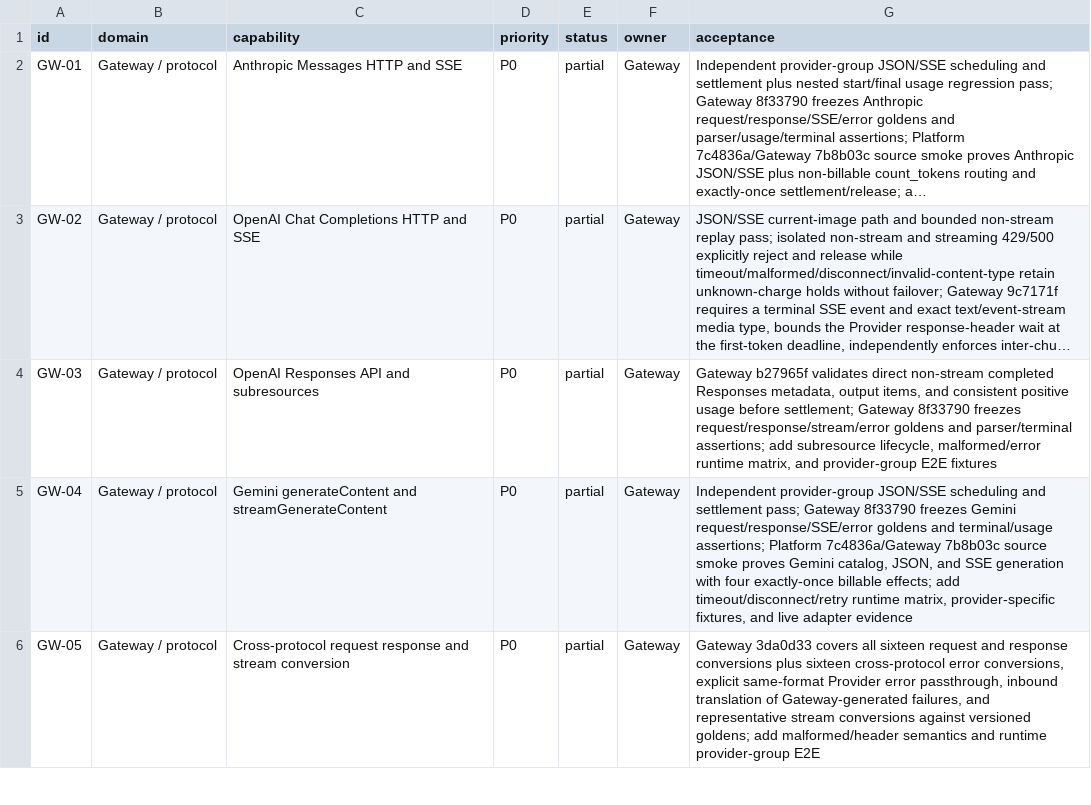
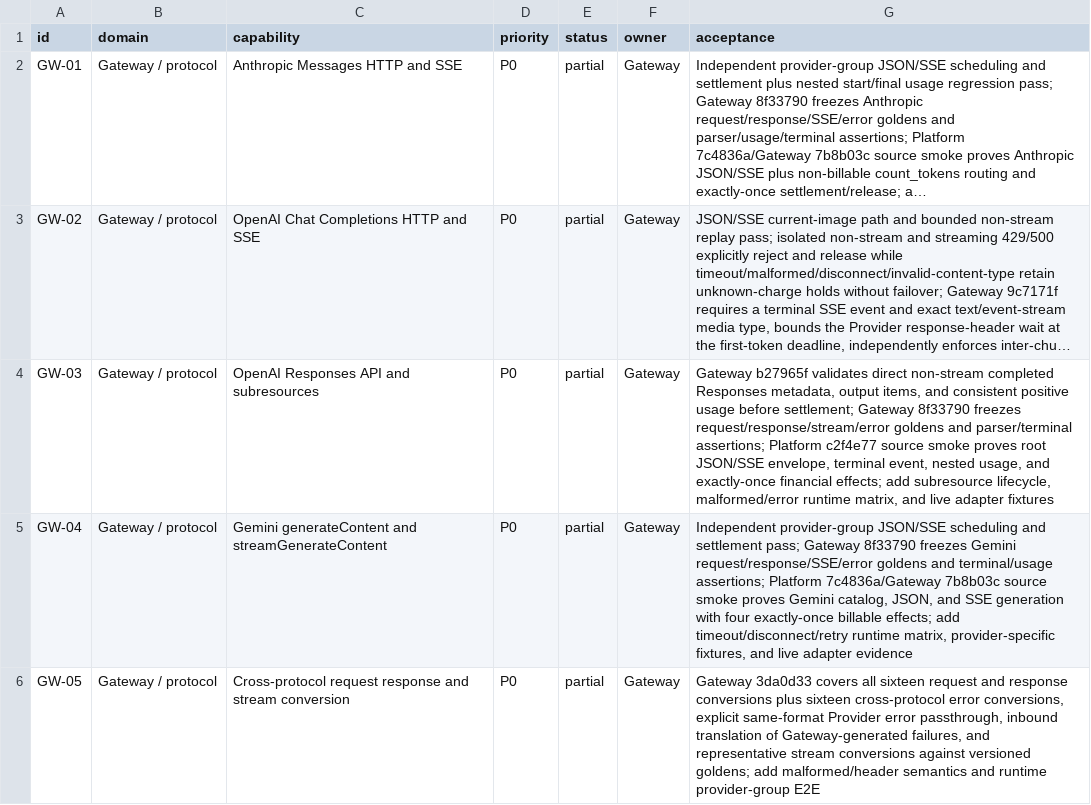
Before and after one commit to GMorandi/ScalaAPI-Platform, a CSV file: docs/rewrite/feature-inventory.csv, drawn as a sheet; only a part is shown; long unchanged cells end in …; the diff names each change by its address in the sheet, - before the commit and + after, or states it on an @@ line.

Commit message:
docs(rewrite): record OpenAI Responses runtime slice
Advance the greenfield baseline to the source-built Responses JSON and SSE gate. Record completed envelope, terminal-event, nested-usage, and exactly-once financial evidence; update GW-03 acceptance, provider-response risk controls, current commits, and the next-stage subresource/error/adapter work without claiming full compatibility or feature completion.

```diff
--- a/docs/rewrite/feature-inventory.csv
+++ b/docs/rewrite/feature-inventory.csv
-G4 (acceptance): …parser/terminal assertions; add subresource lifecycle, malformed/error runtime matrix, and provider-group E2E fixtures
+G4 (acceptance): …parser/terminal assertions; Platform c2f4e77 source smoke proves root JSON/SSE envelope, terminal event, nested usage, and exactly-once financial effects; add subresource lifecycle, malformed/error runtime matrix, and live adapter fixtures
```
Also changed, not shown: 4 other files.
